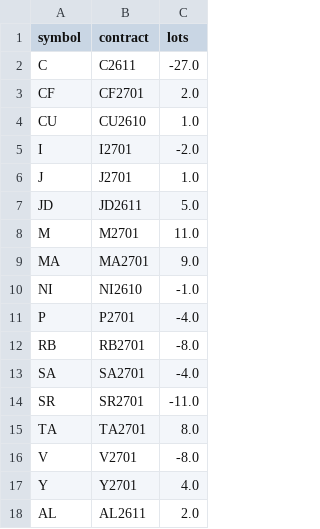
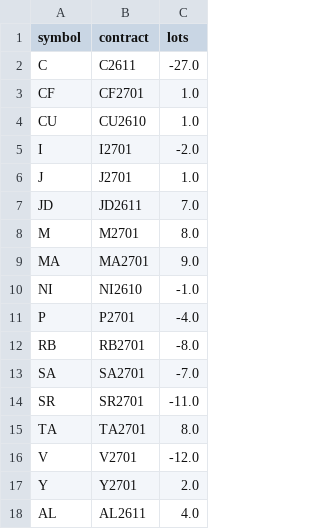
Before and after one commit to goodzcyabc/cta-china-futures, a CSV file: paper_v03/positions.csv, drawn as a sheet.

```diff
--- a/paper_v03/positions.csv
+++ b/paper_v03/positions.csv
@@ -2,3 +2,3 @@ symbol,contract,lots
 C,C2611,-27.0
-CF,CF2701,2.0
+CF,CF2701,1.0
 CU,CU2610,1.0
@@ -6,4 +6,4 @@ I,I2701,-2.0
 J,J2701,1.0
-JD,JD2611,5.0
-M,M2701,11.0
+JD,JD2611,7.0
+M,M2701,8.0
 MA,MA2701,9.0
@@ -12,7 +12,7 @@ P,P2701,-4.0
 RB,RB2701,-8.0
-SA,SA2701,-4.0
+SA,SA2701,-7.0
 SR,SR2701,-11.0
 TA,TA2701,8.0
-V,V2701,-8.0
-Y,Y2701,4.0
-AL,AL2611,2.0
+V,V2701,-12.0
+Y,Y2701,2.0
+AL,AL2611,4.0
```
Also changed, not shown: paper/equity.csv, paper/positions.csv, 11 other files.
